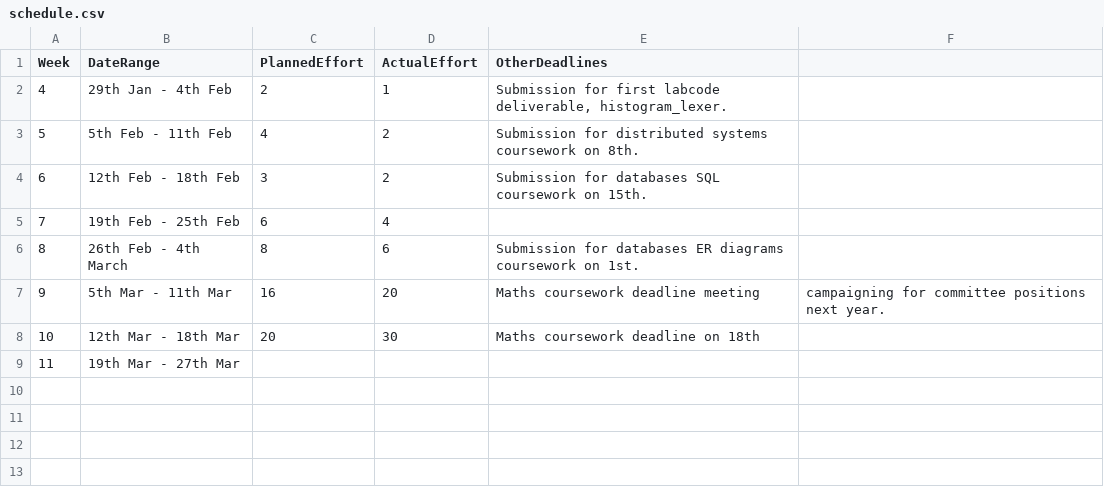
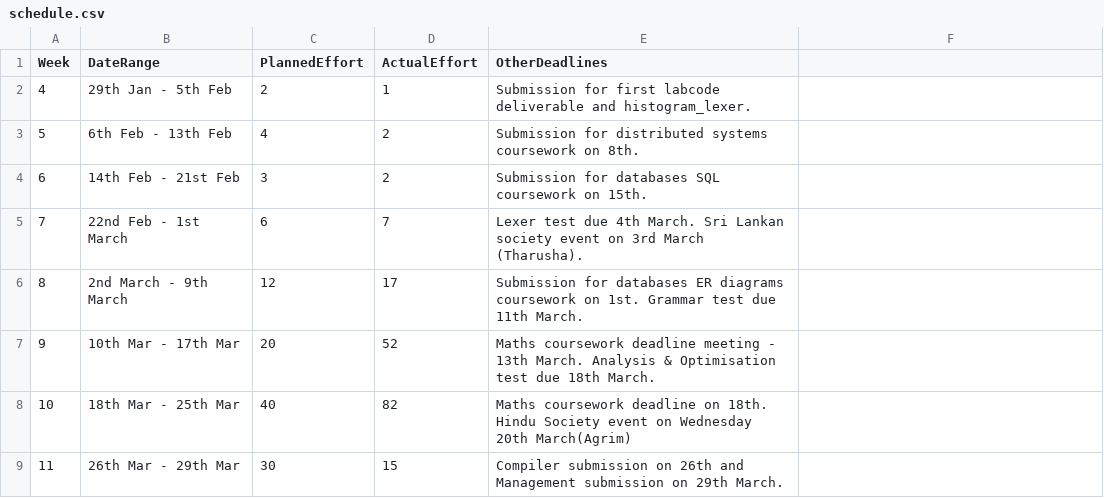
Before and after one commit to tharuraht/C-Compiler-, a CSV file: management/schedule.csv, drawn as a sheet; the diff names each change by its address in the sheet, - before the commit and + after, or states it on an @@ line.

```diff
--- a/management/schedule.csv
+++ b/management/schedule.csv
-B2 (DateRange): 29th Jan - 4th Feb
+B2 (DateRange): 29th Jan - 5th Feb
-E2 (OtherDeadlines): …first labcode deliverable, histogram_lexer.
+E2 (OtherDeadlines): …first labcode deliverable and histogram_lexer.
-B3 (DateRange): 5th Feb - 11th Feb
+B3 (DateRange): 6th Feb - 13th Feb
-B4 (DateRange): 12th Feb - 18th Feb
+B4 (DateRange): 14th Feb - 21st Feb
-B5 (DateRange): 19th Feb - 25th Feb
+B5 (DateRange): 22nd Feb - 1st March
-D5 (ActualEffort): 4
+D5 (ActualEffort): 7
-E5 (OtherDeadlines): (empty)
+E5 (OtherDeadlines): Lexer test due 4th March. Sri Lankan society event on 3rd March (Tharusha).
-B6 (DateRange): 26th Feb - 4th March
+B6 (DateRange): 2nd March - 9th March
-C6 (PlannedEffort): 8
+C6 (PlannedEffort): 12
-D6 (ActualEffort): 6
+D6 (ActualEffort): 17
-E6 (OtherDeadlines): …on 1st.
+E6 (OtherDeadlines): …on 1st. Grammar test due 11th March.
-B7 (DateRange): 5th Mar - 11th Mar
+B7 (DateRange): 10th Mar - 17th Mar
-C7 (PlannedEffort): 16
+C7 (PlannedEffort): 20
-D7 (ActualEffort): 20
+D7 (ActualEffort): 52
-E7 (OtherDeadlines): …deadline meeting
+E7 (OtherDeadlines): …deadline meeting - 13th March. Analysis & Optimisation test due 18th March.
-F7: campaigning for committee positions next year.
+F7: (empty)
-B8 (DateRange): 12th Mar - 18th Mar
+B8 (DateRange): 18th Mar - 25th Mar
-C8 (PlannedEffort): 20
+C8 (PlannedEffort): 40
-D8 (ActualEffort): 30
+D8 (ActualEffort): 82
-E8 (OtherDeadlines): …deadline on 18th
+E8 (OtherDeadlines): …deadline on 18th. Hindu Society event on Wednesday 20th March(Agrim)
-B9 (DateRange): 19th Mar - 27th Mar
+B9 (DateRange): 26th Mar - 29th Mar
-C9 (PlannedEffort): (empty)
+C9 (PlannedEffort): 30
-D9 (ActualEffort): (empty)
+D9 (ActualEffort): 15
-E9 (OtherDeadlines): (empty)
+E9 (OtherDeadlines): Compiler submission on 26th and Management submission on 29th March.
```
Also changed, not shown: management/effort-log.csv, management/milestones.csv.
